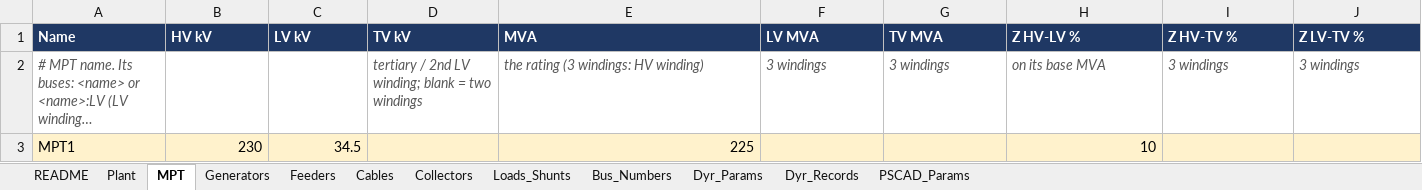
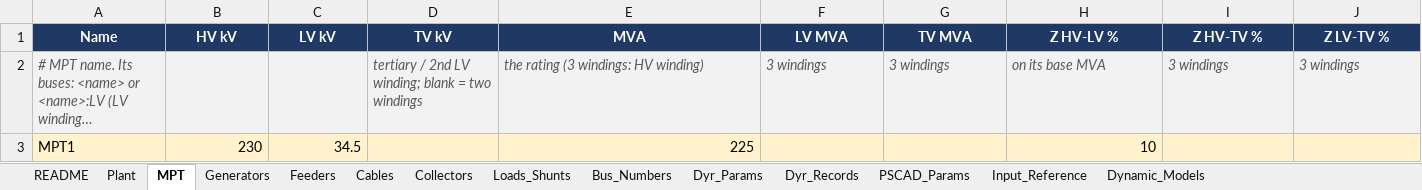
Before and after one commit to venky228/venky228, an Excel workbook: smib/SMIB_INPUT_TEMPLATE.xlsx, sheet MPT, drawn as a sheet; only a part is shown; long unchanged cells end in …; values as stored, in another font and other column widths than the file's, no borders; the diff covers the shown part only; the diff names each change by its address in the sheet, - before the commit and + after, or states it on an @@ line.

```diff
--- a/smib/SMIB_INPUT_TEMPLATE.xlsx (sheet MPT)
+++ b/smib/SMIB_INPUT_TEMPLATE.xlsx (sheet MPT)
+sheet tab: Input_Reference
+sheet tab: Dynamic_Models
-A1:J1 alignment: left
+A1:J1 alignment: center
-A2:J2 fill: none
+A2:J2 fill: #F2F2F2
```
Also changed, not shown: cell formats elsewhere in this sheet, sheet README, sheet Generators, sheet Plant, sheet Feeders, sheet Collectors, sheet Cables, 5 more sheets, 1 other file.
